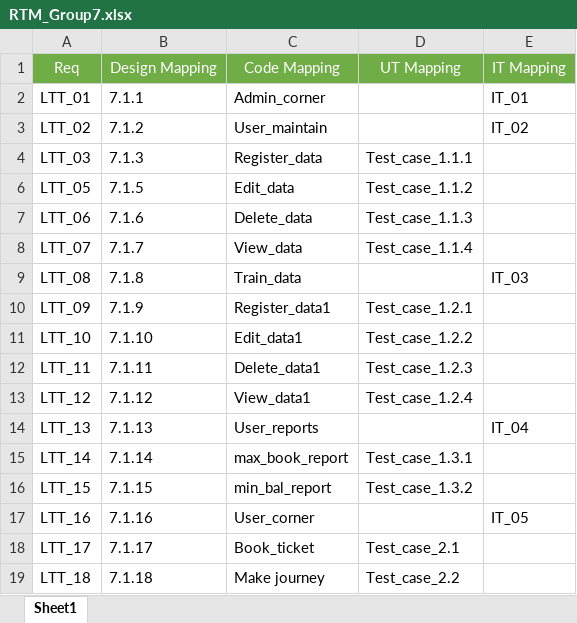
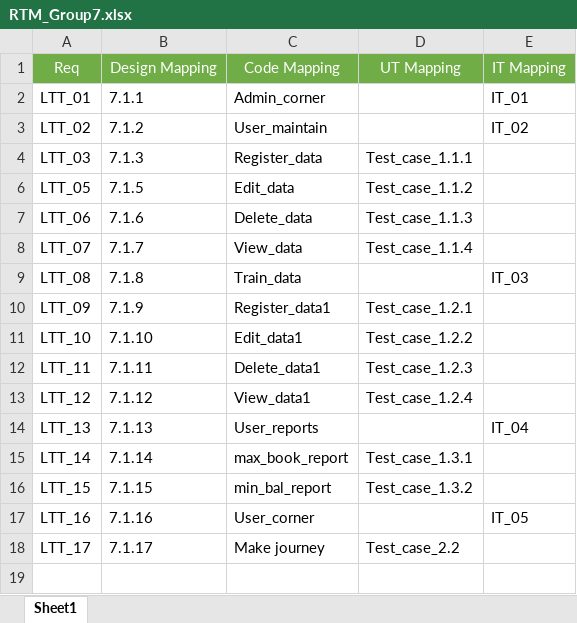
Before and after one commit to sswaranalatha/Batch87-LocalTrainTicketingApplication, an Excel workbook: Local Train Ticketing application/RTM/RTM_Group7.xlsx, sheet Sheet1, drawn as a sheet; values as stored, in another font and other column widths than the file's, no borders; the diff names each change by its address in the sheet, - before the commit and + after, or states it on an @@ line.

Commit message:
Add files via upload

```diff
--- a/Local Train Ticketing application/RTM/RTM_Group7.xlsx (sheet Sheet1)
+++ b/Local Train Ticketing application/RTM/RTM_Group7.xlsx (sheet Sheet1)
-C18: Book_ticket
+C18: Make journey
-D18: Test_case_2.1
+D18: Test_case_2.2
-row 19: LTT_18 | 7.1.18 | Make journey | Test_case_2.2
```
